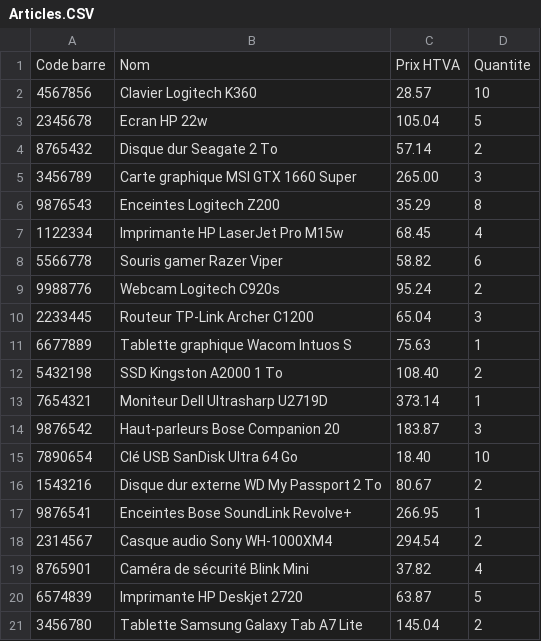
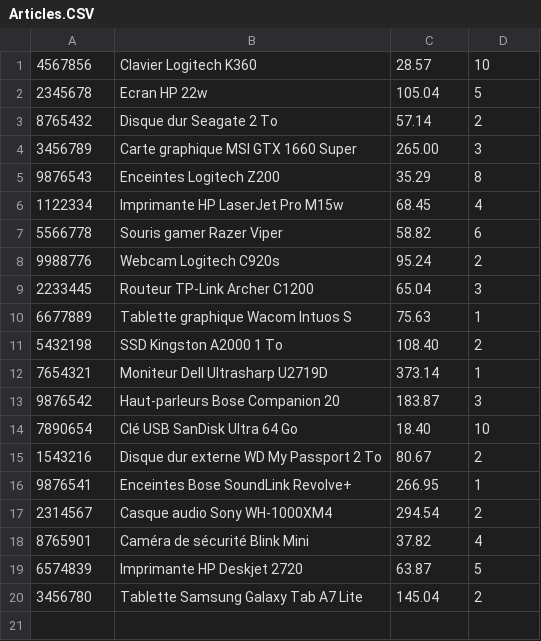
Before and after one commit to Drlanderf/Dossier_JAVA_2023, a CSV file: resources/Articles.CSV, drawn as a sheet; the diff names each change by its address in the sheet, - before the commit and + after, or states it on an @@ line.

Commit message:
✨ Génération des articles + Controler spécialisé

```diff
--- a/resources/Articles.CSV
+++ b/resources/Articles.CSV
-row 1: Code barre | Nom | Prix HTVA | Quantite
```
Also changed, not shown: 2 other files.
